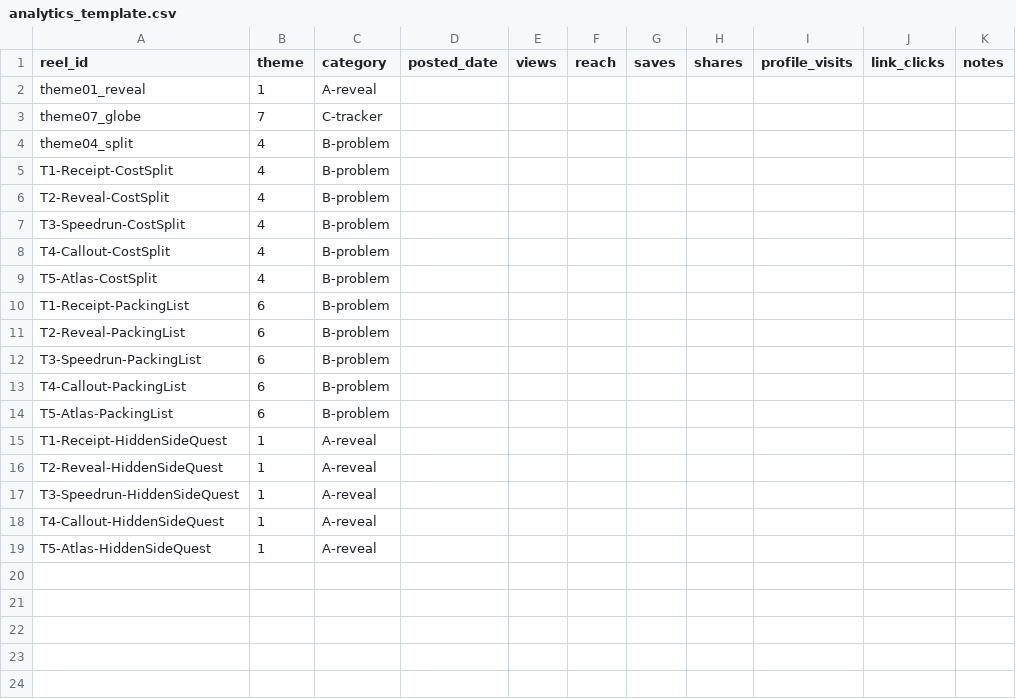
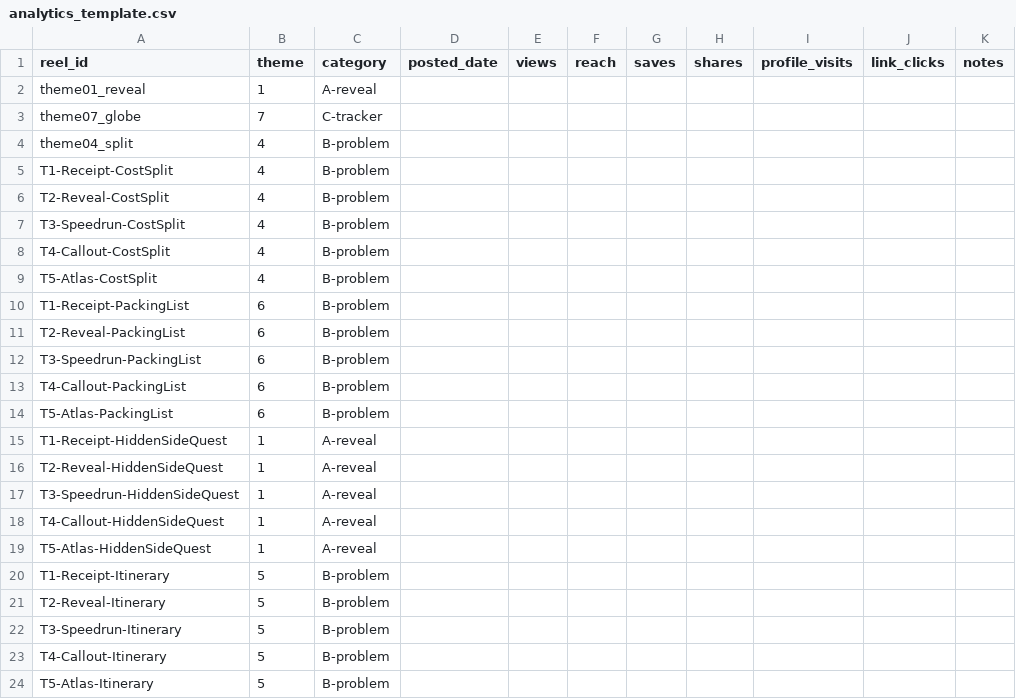
Before and after one commit to Kranios/sidequest-reels, a CSV file: strategy/analytics_template.csv, drawn as a sheet; the diff names each change by its address in the sheet, - before the commit and + after, or states it on an @@ line.

```diff
--- a/strategy/analytics_template.csv
+++ b/strategy/analytics_template.csv
+row 20: T1-Receipt-Itinerary | 5 | B-problem
+row 21: T2-Reveal-Itinerary | 5 | B-problem
+row 22: T3-Speedrun-Itinerary | 5 | B-problem
+row 23: T4-Callout-Itinerary | 5 | B-problem
+row 24: T5-Atlas-Itinerary | 5 | B-problem
```
Also changed, not shown: 7 other files.
